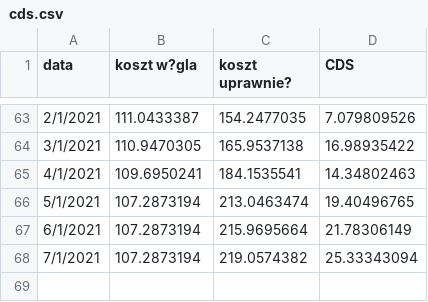
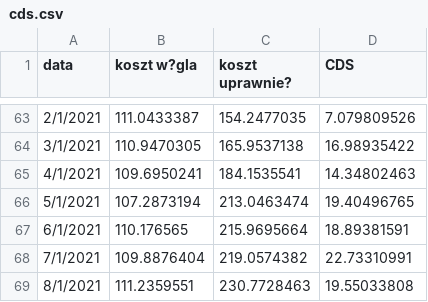
Before and after one commit to ForumEnergiiPL/miesiecznik, a CSV file: cds.csv, drawn as a sheet; only a part is shown, gaps mark what is left out.

Commit message:
Update cds.csv

```diff
--- a/cds.csv
+++ b/cds.csv
@@ -66,3 +66,4 @@ data,koszt w?gla,koszt uprawnie?,CDS
 5/1/2021,107.2873194,213.0463474,19.40496765
-6/1/2021,107.2873194,215.9695664,21.78306149
-7/1/2021,107.2873194,219.0574382,25.33343094
+6/1/2021,110.176565,215.9695664,18.89381591
+7/1/2021,109.8876404,219.0574382,22.73310991
+8/1/2021,111.2359551,230.7728463,19.55033808
```
